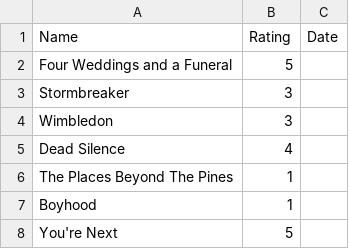
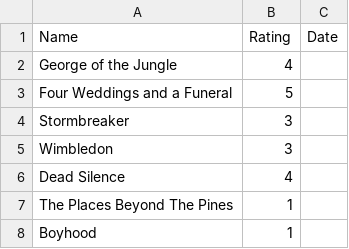
Before and after one commit to rajBar/movies, a CSV file: _data/movie-ratings.csv, drawn as a sheet; only a part is shown; the shorter side is filled out with more unchanged rows; the diff names each change by its address in the sheet, - before the commit and + after, or states it on an @@ line.

Commit message:
added George of the Jungle to movie list

```diff
--- a/_data/movie-ratings.csv
+++ b/_data/movie-ratings.csv
+row 2: George of the Jungle | 4
```
